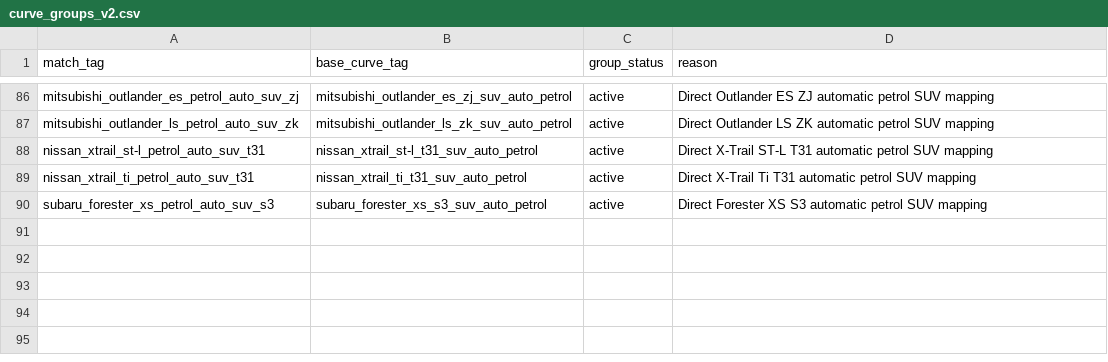
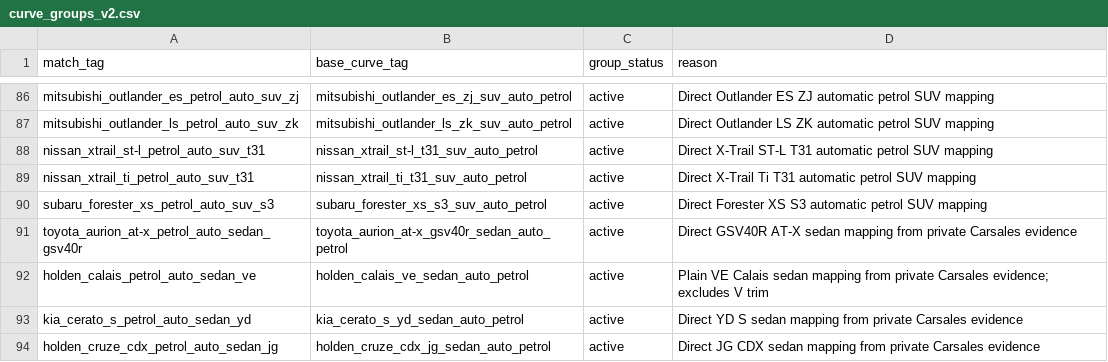
Before and after one commit to fallen-pc/autosniper, a CSV file: config/curve_groups_v2.csv, drawn as a sheet; only a part is shown, gaps mark what is left out.

```diff
--- a/config/curve_groups_v2.csv
+++ b/config/curve_groups_v2.csv
@@ -90 +90,5 @@ nissan_xtrail_ti_petrol_auto_suv_t31,nissan_xtrail_ti_t31_suv_auto_petrol,active
 subaru_forester_xs_petrol_auto_suv_s3,subaru_forester_xs_s3_suv_auto_petrol,active,Direct Forester XS S3 automatic petrol SUV mapping
+toyota_aurion_at-x_petrol_auto_sedan_gsv40r,toyota_aurion_at-x_gsv40r_sedan_auto_petrol,active,Direct GSV40R AT-X sedan mapping from private Carsales evidence
+holden_calais_petrol_auto_sedan_ve,holden_calais_ve_sedan_auto_petrol,active,Plain VE Calais sedan mapping from private Carsales evidence; excludes V trim
+kia_cerato_s_petrol_auto_sedan_yd,kia_cerato_s_yd_sedan_auto_petrol,active,Direct YD S sedan mapping from private Carsales evidence
+holden_cruze_cdx_petrol_auto_sedan_jg,holden_cruze_cdx_jg_sedan_auto_petrol,active,Direct JG CDX sedan mapping from private Carsales evidence
```
Also changed, not shown: CSV_data/restricted/versions/curves_manifest.csv, config/allowed_variants.csv, 6 other files.
